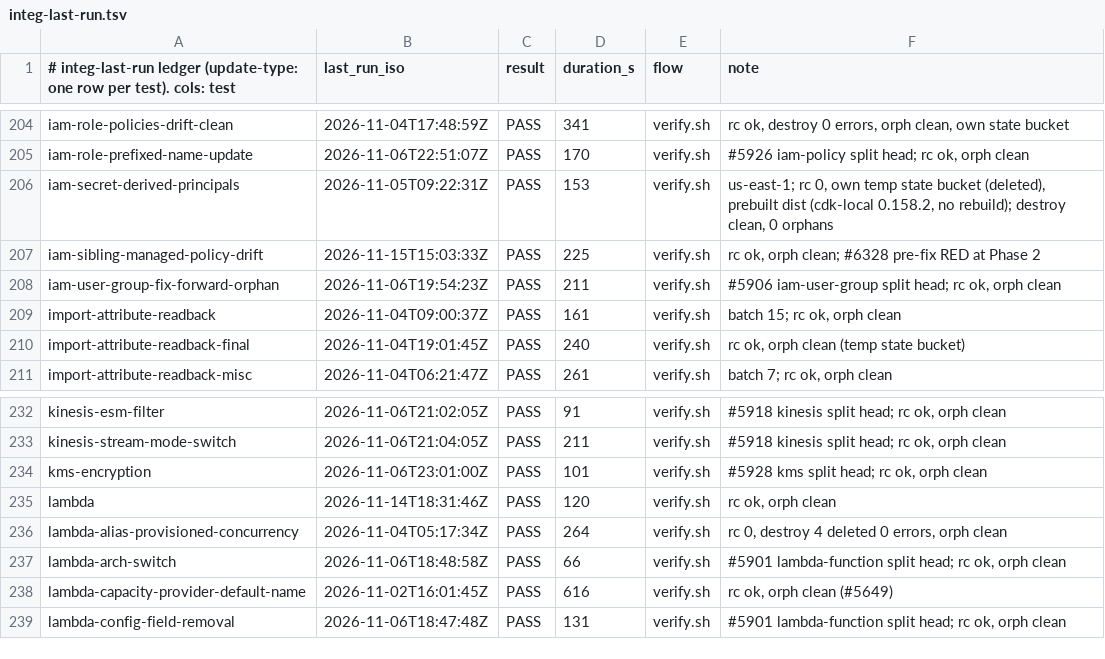
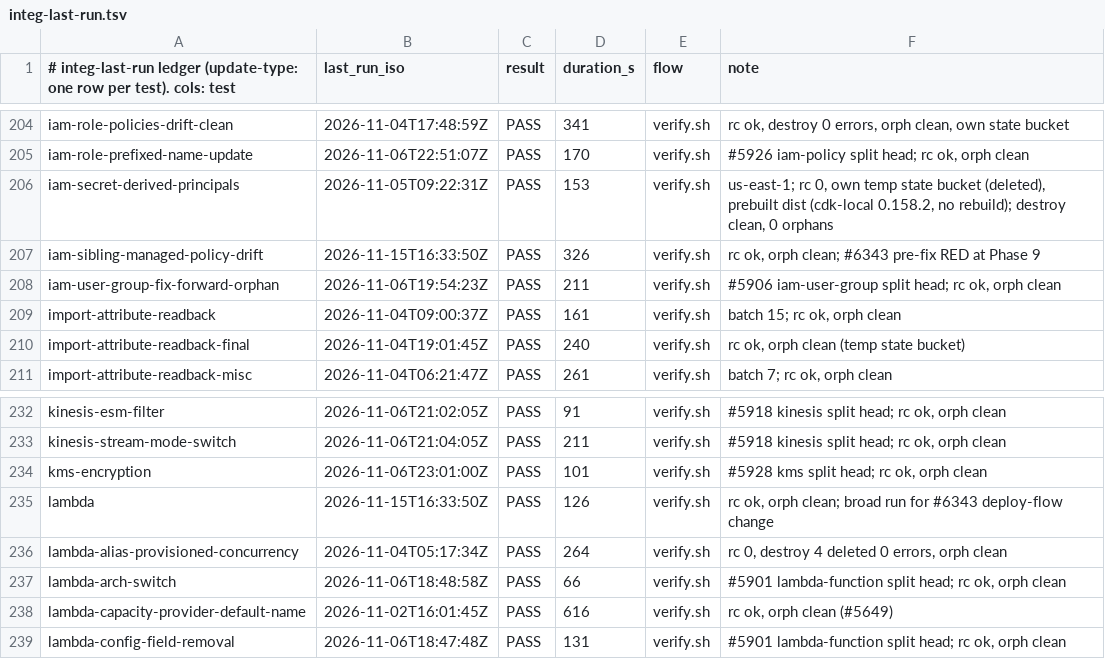
Before and after one commit to go-to-k/cdkd, a TSV file: docs/_generated/integ-last-run.tsv, drawn as a sheet; only a part is shown, gaps mark what is left out.

Commit message:
chore(integ): record iam-sibling-managed-policy-drift and lambda PASS for #6343

```diff
--- a/docs/_generated/integ-last-run.tsv
+++ b/docs/_generated/integ-last-run.tsv
@@ -206,3 +206,3 @@ iam-role-prefixed-name-update	2026-11-06T22:51:07Z	PASS	170	verify.sh	#5926 iam-
 iam-secret-derived-principals	2026-11-05T09:22:31Z	PASS	153	verify.sh	us-east-1; rc 0, own temp state bucket (deleted), prebuilt dist (cdk-local 0.158.2, no rebuild); destroy clean, 0 orphans
-iam-sibling-managed-policy-drift	2026-11-15T15:03:33Z	PASS	225	verify.sh	rc ok, orph clean; #6328 pre-fix RED at Phase 2
+iam-sibling-managed-policy-drift	2026-11-15T16:33:50Z	PASS	326	verify.sh	rc ok, orph clean; #6343 pre-fix RED at Phase 9
 iam-user-group-fix-forward-orphan	2026-11-06T19:54:23Z	PASS	211	verify.sh	#5906 iam-user-group split head; rc ok, orph clean
@@ -234,3 +234,3 @@ kinesis-stream-mode-switch	2026-11-06T21:04:05Z	PASS	211	verify.sh	#5918 kinesis
 kms-encryption	2026-11-06T23:01:00Z	PASS	101	verify.sh	#5928 kms split head; rc ok, orph clean
-lambda	2026-11-14T18:31:46Z	PASS	120	verify.sh	rc ok, orph clean
+lambda	2026-11-15T16:33:50Z	PASS	126	verify.sh	rc ok, orph clean; broad run for #6343 deploy-flow change
 lambda-alias-provisioned-concurrency	2026-11-04T05:17:34Z	PASS	264	verify.sh	rc 0, destroy 4 deleted 0 errors, orph clean
```
